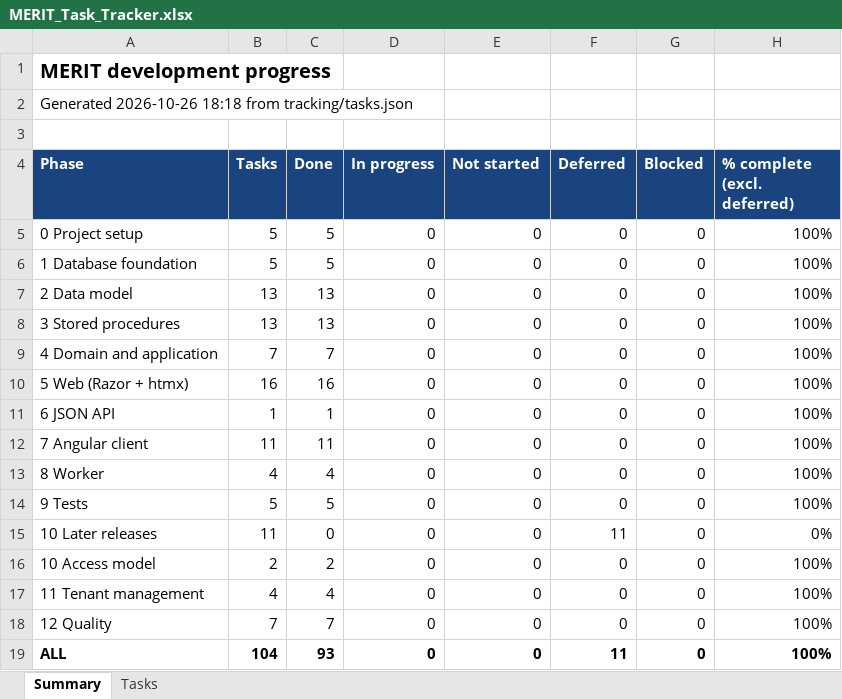
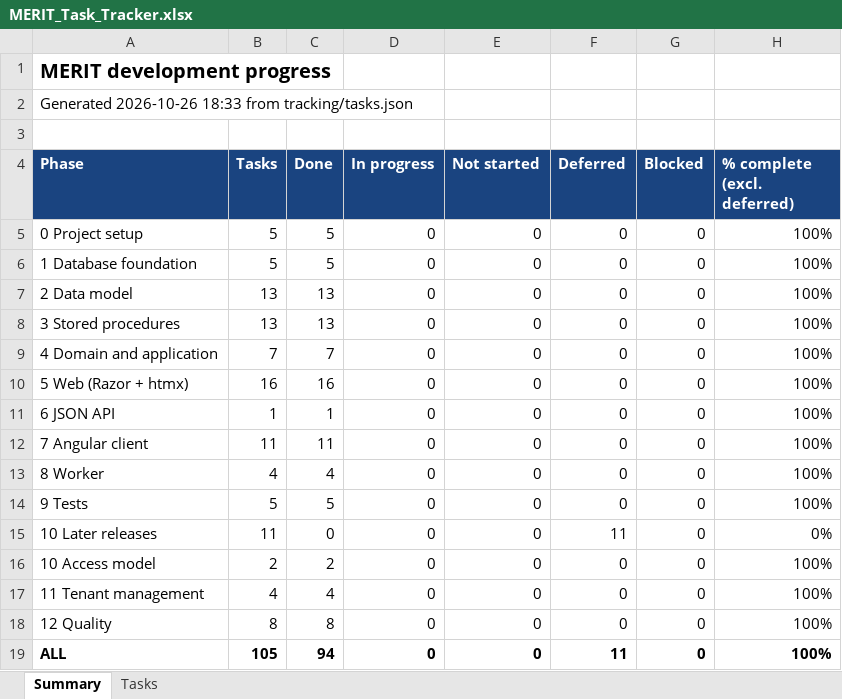
Before and after one commit to roscoe-sincero-sys/MERIT, an Excel workbook: tracking/MERIT_Task_Tracker.xlsx, sheet Summary, drawn as a sheet; values as stored, in another font and other column widths than the file's, no borders; the diff names each change by its address in the sheet, - before the commit and + after, or states it on an @@ line.

```diff
--- a/tracking/MERIT_Task_Tracker.xlsx (sheet Summary)
+++ b/tracking/MERIT_Task_Tracker.xlsx (sheet Summary)
-A2 (Phase): Generated 2026-10-26 18:18 from tracking/tasks.json
+A2 (Phase): Generated 2026-10-26 18:33 from tracking/tasks.json
-B18 (Tasks): 7
+B18 (Tasks): 8
-C18 (Done): 7
+C18 (Done): 8
-B19 (Tasks): 104
+B19 (Tasks): 105
-C19 (Done): 93
+C19 (Done): 94
```
Also changed, not shown: sheet Tasks, journal/MERIT_ClaudeCode_Usage.xlsx, 4 other files.
